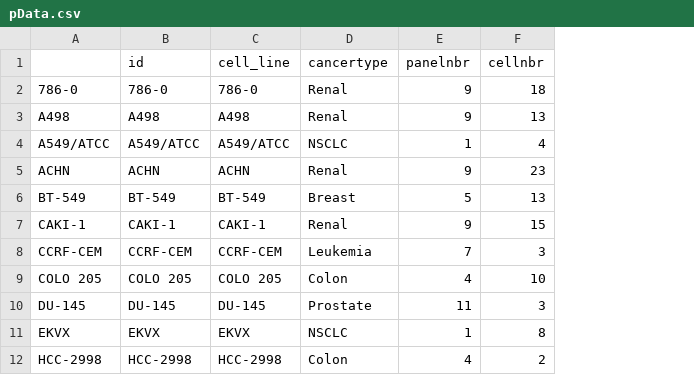
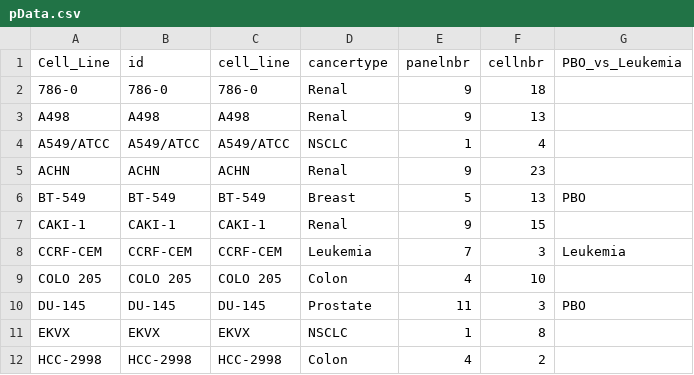
Before and after one commit to Mathelab/IntLIM, a CSV file: inst/extdata/pData.csv, drawn as a sheet; only a part is shown; the diff names each change by its address in the sheet, - before the commit and + after, or states it on an @@ line.

Commit message:
Fixed bug when the category for interaction term has missing values

```diff
--- a/inst/extdata/pData.csv
+++ b/inst/extdata/pData.csv
+column G (PBO_vs_Leukemia), rows 6-10: PBO |  | Leukemia |  | PBO
-A1: (empty)
+A1: Cell_Line
```
Also changed, not shown: 9 other files.
